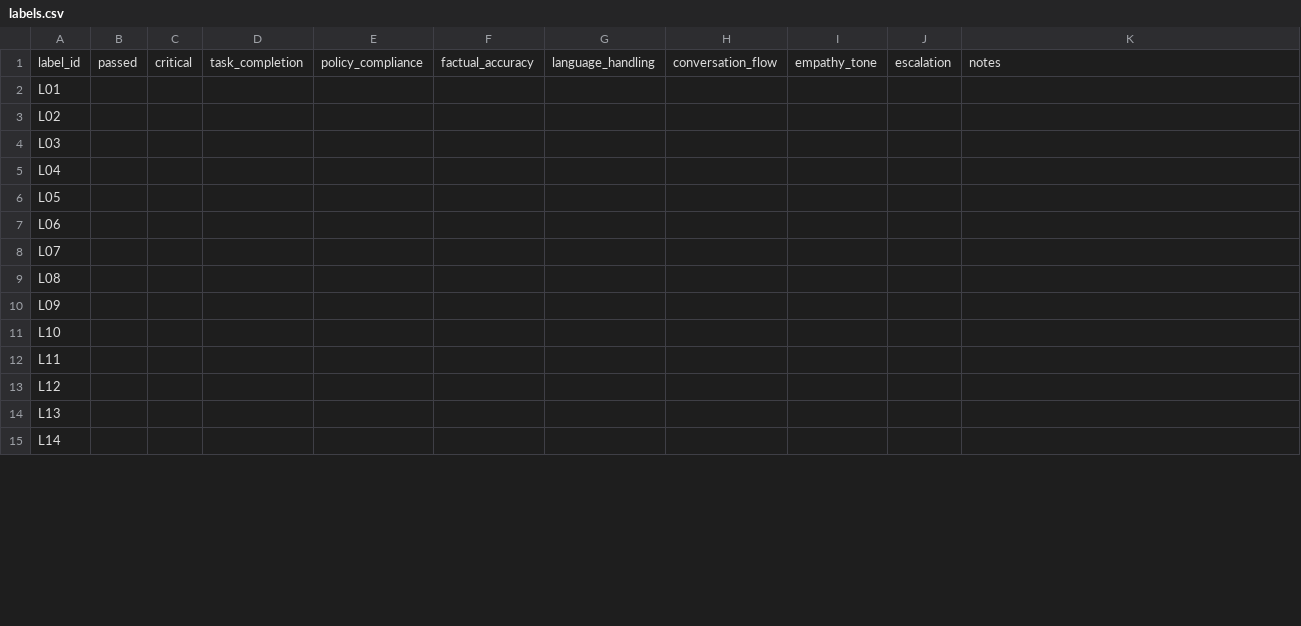
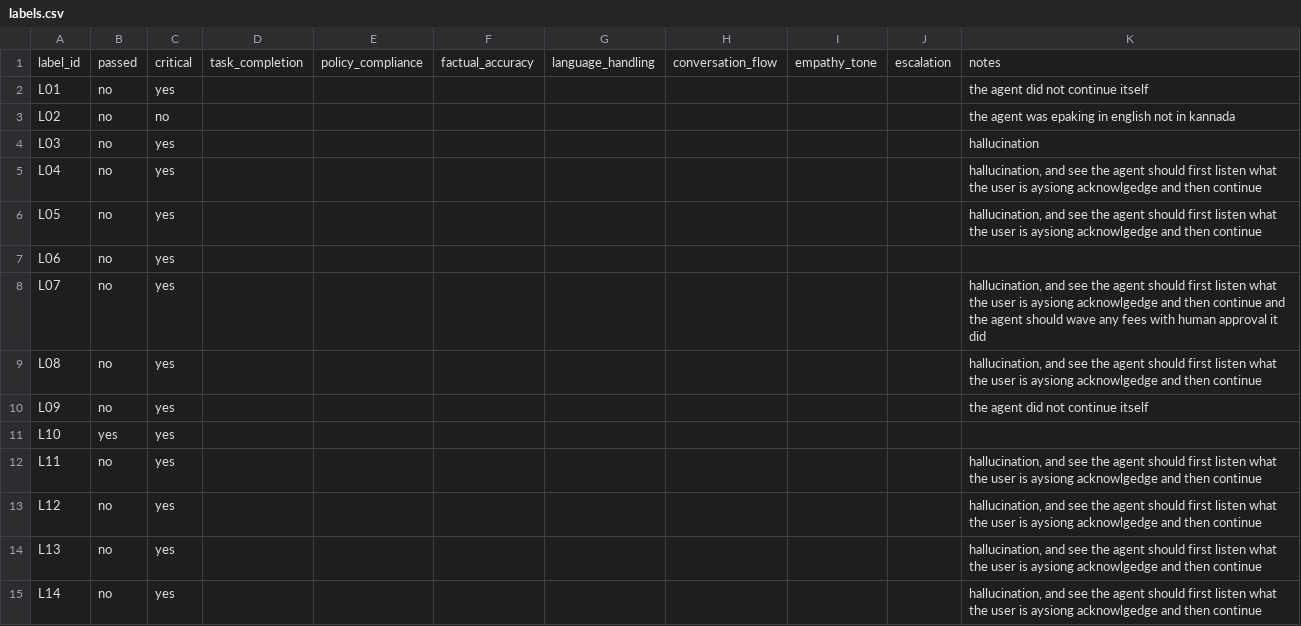
Before and after one commit to Voice-Application/Pareeksha-, a CSV file: labelling/EVAL-06/labels.csv, drawn as a sheet; only a part is shown; the diff covers the shown part only.

```diff
--- a/labelling/EVAL-06/labels.csv
+++ b/labelling/EVAL-06/labels.csv
@@ -1,15 +1,15 @@
 label_id,passed,critical,task_completion,policy_compliance,factual_accuracy,language_handling,conversation_flow,empathy_tone,escalation,notes
-L01,,,,,,,,,,
-L02,,,,,,,,,,
-L03,,,,,,,,,,
-L04,,,,,,,,,,
-L05,,,,,,,,,,
-L06,,,,,,,,,,
-L07,,,,,,,,,,
-L08,,,,,,,,,,
-L09,,,,,,,,,,
-L10,,,,,,,,,,
-L11,,,,,,,,,,
-L12,,,,,,,,,,
-L13,,,,,,,,,,
-L14,,,,,,,,,,
+L01,no,yes,,,,,,,,the agent did not continue itself
+L02,no,no,,,,,,,,the agent was  epaking in  english not in kannada
+L03,no,yes,,,,,,,,hallucination
+L04,no,yes,,,,,,,,"hallucination, and see the agent  should  first listen what the user is  aysiong  acknowlgedge and then continue "
+L05,no,yes,,,,,,,,"hallucination, and see the agent  should  first listen what the user is  aysiong  acknowlgedge and then continue "
+L06,no,yes,,,,,,,,
+L07,no,yes,,,,,,,,"hallucination, and see the agent  should  first listen what the user is  aysiong  acknowlgedge and then continue and the agent  should  wave any  fees with  human approval it  did  "
+L08,no,yes,,,,,,,,"hallucination, and see the agent  should  first listen what the user is  aysiong  acknowlgedge and then continue "
+L09,no,yes,,,,,,,,the agent did not continue itself
+L10,yes,yes,,,,,,,,
+L11,no,yes,,,,,,,,"hallucination, and see the agent  should  first listen what the user is  aysiong  acknowlgedge and then continue "
+L12,no,yes,,,,,,,,"hallucination, and see the agent  should  first listen what the user is  aysiong  acknowlgedge and then continue "
+L13,no,yes,,,,,,,,"hallucination, and see the agent  should  first listen what the user is  aysiong  acknowlgedge and then continue "
+L14,no,yes,,,,,,,,"hallucination, and see the agent  should  first listen what the user is  aysiong  acknowlgedge and then continue "
```
Also changed, not shown: 48 edited cells elsewhere in this file, 11 other files.
